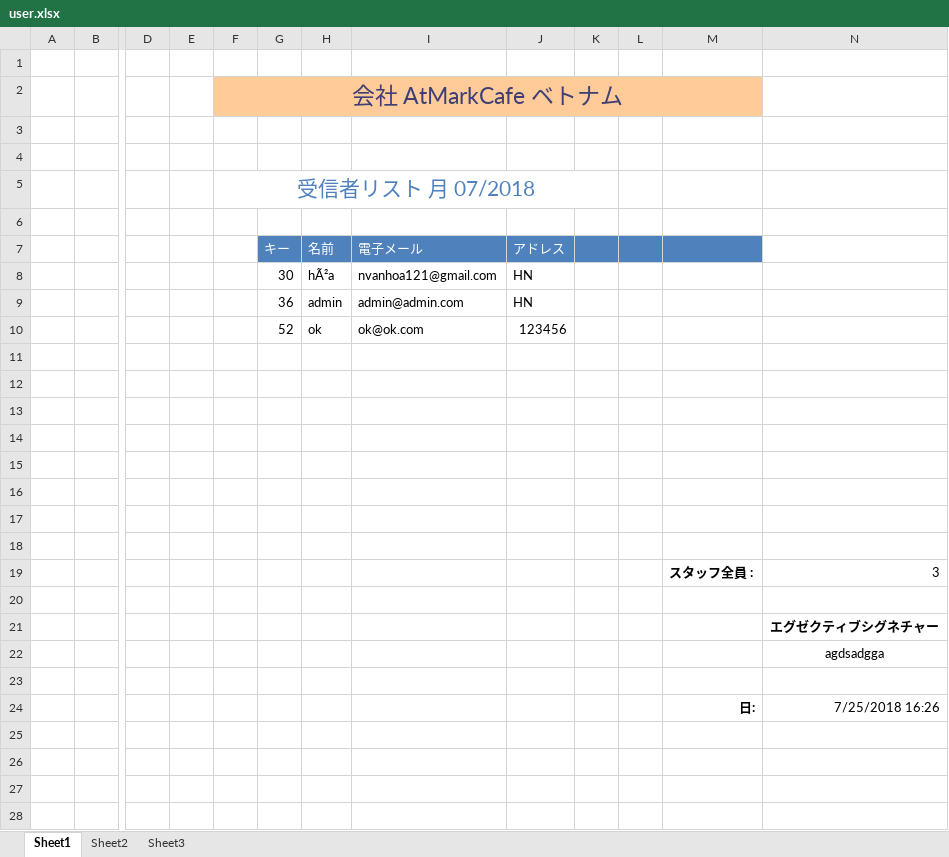
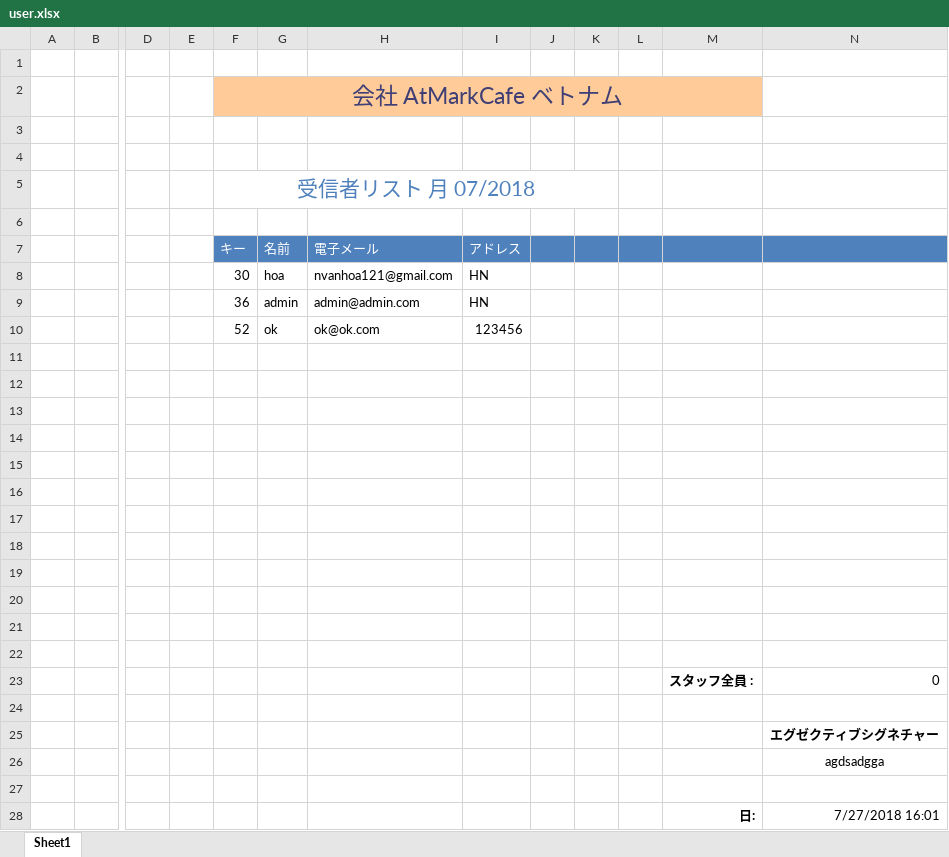
Before and after one commit to acv-sonmt/vuejs_training, an Excel workbook: resources/export_templates/backend/user.xlsx, sheet Sheet1, drawn as a sheet; only a part is shown, gaps mark what is left out; values as stored, in another font and other column widths than the file's, no borders; removed rows and columns are numbered as before the commit, all else as after; rows hold the shown columns only; the diff names each change by its address in the sheet, - before the commit and + after, or states it on an @@ line.

Commit message:
update excel 20182707

```diff
--- a/resources/export_templates/backend/user.xlsx (sheet Sheet1)
+++ b/resources/export_templates/backend/user.xlsx (sheet Sheet1)
-sheet tab: Sheet2
-sheet tab: Sheet3
-column F, row 2: 会社 AtMarkCafe ベトナム
+column J, empty
+row 1: (empty)
+row 2:  |  |  |  | 会社 AtMarkCafe ベトナム
-F4:I4 fill: #FFCC99
+F4:I4 fill: none
-K4:M4 fill: #FFCC99
+K4:M4 fill: none
-F5 (キー): (empty)
+F5 (キー): 受信者リスト 月 07/2018
+F5:K5 merged
-row 4: (empty)
-row 5:  |  |  |  | 受信者リスト 月 07/2018
-N7 fill: none
+N7 fill: #4F81BD
-G8 (名前): hÃ²a
+G8 (名前): hoa
-row 19:  |  |  |  |  |  |  |  |  |  |  | スタッフ全員 : | 3
+row 19: (empty)
+row 20: (empty)
+row 21: (empty)
+row 22: (empty)
+row 23:  |  |  |  |  |  |  |  |  |  |  | スタッフ全員 : | 0
-N28: 7/25/2018 16:26
+N28: 7/27/2018 16:01
```
Also changed, not shown: 2 other files.
